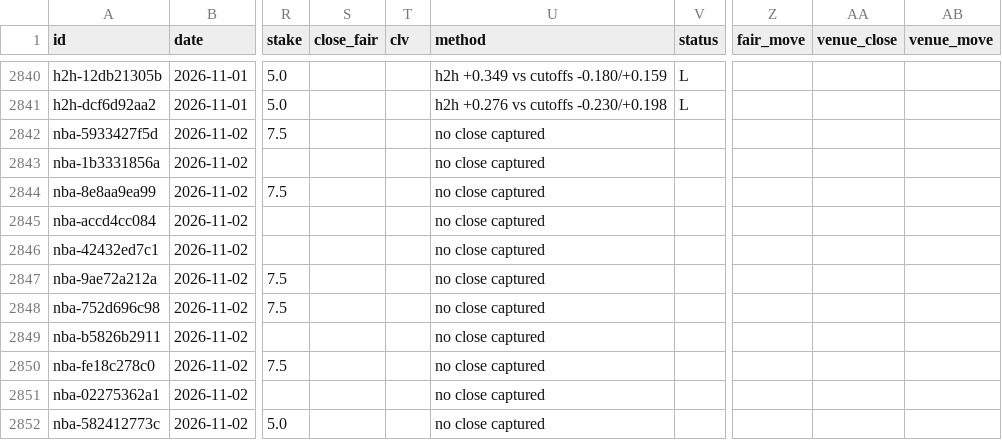
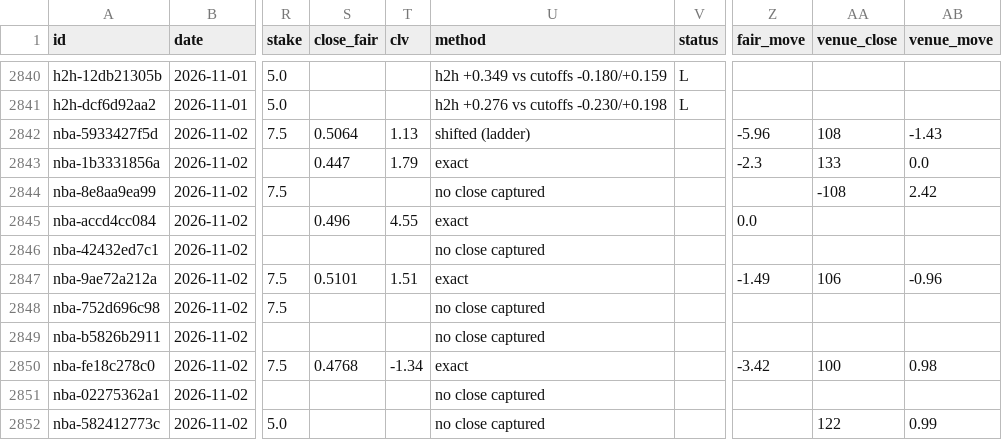
Before and after one commit to grahambirch99/closing-line-club, a CSV file: data/nba/paper.csv, drawn as a sheet; only a part is shown, gaps mark what is left out; the diff covers the shown part only; the diff names each change by its address in the sheet, - before the commit and + after, or states it on an @@ line.

Commit message:
nba paper bets 2026-11-02T23:55Z

```diff
--- a/data/nba/paper.csv
+++ b/data/nba/paper.csv
-S2842 (close_fair): (empty)
+S2842 (close_fair): 0.5064
-T2842 (clv): (empty)
+T2842 (clv): 1.13
-U2842 (method): no close captured
+U2842 (method): shifted (ladder)
-Z2842 (fair_move): (empty)
+Z2842 (fair_move): -5.96
-AA2842 (venue_close): (empty)
+AA2842 (venue_close): 108
-AB2842 (venue_move): (empty)
+AB2842 (venue_move): -1.43
-S2843 (close_fair): (empty)
+S2843 (close_fair): 0.447
-T2843 (clv): (empty)
+T2843 (clv): 1.79
-U2843 (method): no close captured
+U2843 (method): exact
-Z2843 (fair_move): (empty)
+Z2843 (fair_move): -2.3
-AA2843 (venue_close): (empty)
+AA2843 (venue_close): 133
-AB2843 (venue_move): (empty)
+AB2843 (venue_move): 0.0
-AA2844 (venue_close): (empty)
+AA2844 (venue_close): -108
-AB2844 (venue_move): (empty)
+AB2844 (venue_move): 2.42
-S2845 (close_fair): (empty)
+S2845 (close_fair): 0.496
-T2845 (clv): (empty)
+T2845 (clv): 4.55
-U2845 (method): no close captured
+U2845 (method): exact
-Z2845 (fair_move): (empty)
+Z2845 (fair_move): 0.0
-S2847 (close_fair): (empty)
+S2847 (close_fair): 0.5101
-T2847 (clv): (empty)
+T2847 (clv): 1.51
-U2847 (method): no close captured
+U2847 (method): exact
-Z2847 (fair_move): (empty)
+Z2847 (fair_move): -1.49
-AA2847 (venue_close): (empty)
+AA2847 (venue_close): 106
-AB2847 (venue_move): (empty)
+AB2847 (venue_move): -0.96
-S2850 (close_fair): (empty)
+S2850 (close_fair): 0.4768
-T2850 (clv): (empty)
+T2850 (clv): -1.34
-U2850 (method): no close captured
+U2850 (method): exact
-Z2850 (fair_move): (empty)
+Z2850 (fair_move): -3.42
-AA2850 (venue_close): (empty)
+AA2850 (venue_close): 100
-AB2850 (venue_move): (empty)
+AB2850 (venue_move): 0.98
-AA2852 (venue_close): (empty)
+AA2852 (venue_close): 122
-AB2852 (venue_move): (empty)
+AB2852 (venue_move): 0.99
```
Also changed, not shown: 22 edited cells elsewhere in this file, 1 other file.
